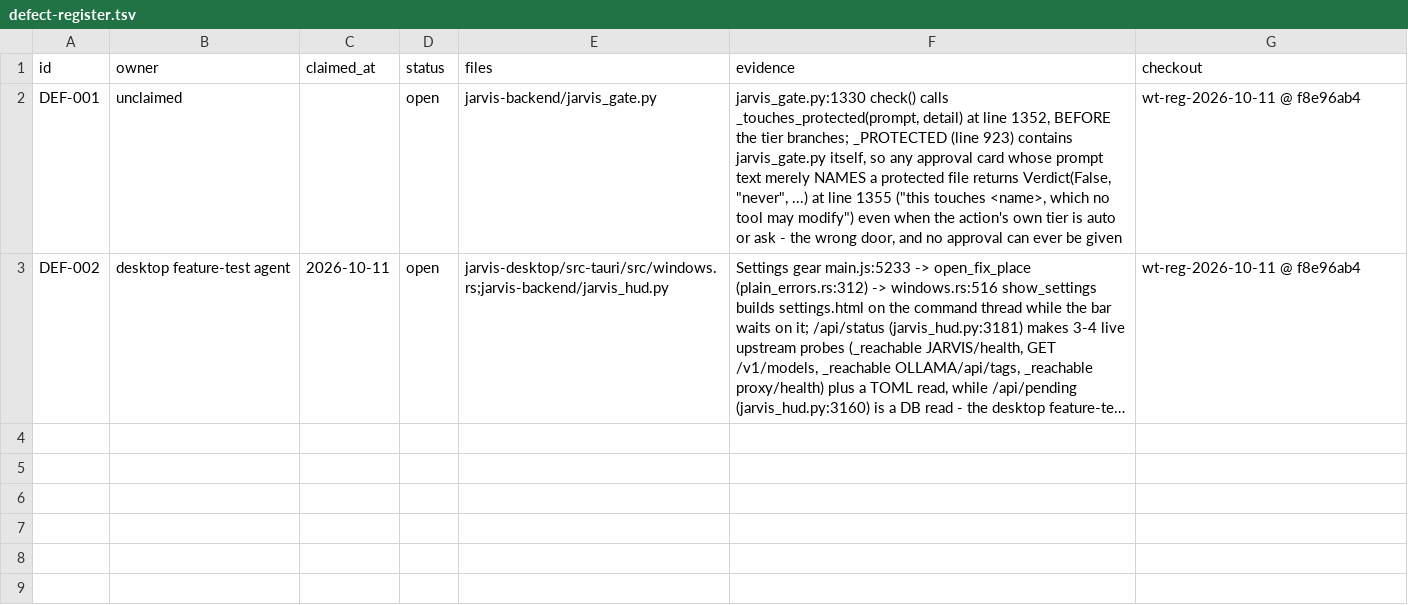
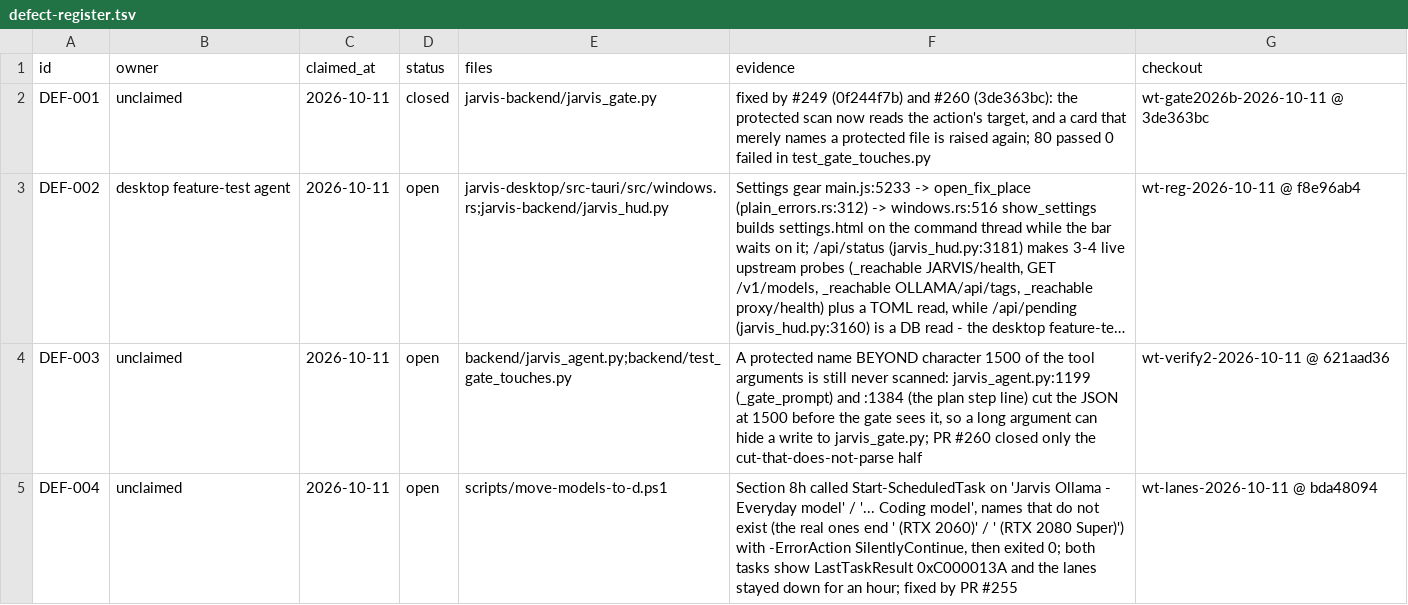
Before and after one commit to darknight11ish/Epic-Jarvis, a TSV file: docs/defect-register.tsv, drawn as a sheet; long unchanged cells end in …; the diff names each change by its address in the sheet, - before the commit and + after, or states it on an @@ line.

Commit message:
register: DEF-001 fixed (#249 + #260), and two residuals written down
DEF-001 is closed: #249 made the gate read an action's target instead of the
words on its card, and #260 closed the hole that opened - a cut tool-call line
was dropped from the protected scan, so a real write to the gate came back as
an approvable card. test_gate_touches.py is 80 passed, 0 failed at 3de363bc.

Two defects are written down rather than left in a conversation:

DEF-003 - a protected name BEYOND character 1500 of the tool arguments is still
never scanned. jarvis_agent.py:1199 (_gate_prompt) and :1384 (the plan-step
line) cut the JSON at 1500 before the gate is handed it, so #260 restored only
the half where the cut did not parse. This is a real remaining gap and the
reason the row exists.

DEF-004 - scripts/move-models-to-d.ps1 section 8h started two scheduled tasks
by names that do not exist, with the failure swallowed, and exited 0. Fixed by
PR #255; recorded so the shape is not lost if that PR is never merged.

The checker passes: `defect register OK: 3 open, 1 closed`.

```diff
--- a/docs/defect-register.tsv
+++ b/docs/defect-register.tsv
-C2 (claimed_at): (empty)
+C2 (claimed_at): 2026-10-11
-D2 (status): open
+D2 (status): closed
-F2 (evidence): jarvis_gate.py:1330 check() calls _touches_protected(prompt, detail) at line 1352, BEFORE the tier branches; _PROTECTED (line 923) contains jarvis_gate.py itself, so any approval card whose prompt text merely NAMES a protected file returns Verdict(False, "never", ...) at line 1355 ("this touches <name>, which no tool may modify") even when the action's own tier is auto or ask - the wrong door, and no approval can ever be given
+F2 (evidence): fixed by #249 (0f244f7b) and #260 (3de363bc): the protected scan now reads the action's target, and a card that merely names a protected file is raised again; 80 passed 0 failed in test_gate_touches.py
-G2 (checkout): wt-reg-2026-10-11 @ f8e96ab4
+G2 (checkout): wt-gate2026b-2026-10-11 @ 3de363bc
+row 4: DEF-003 | unclaimed | 2026-10-11 | open | backend/jarvis_agent.py;backend/test_gate_touches.py | A protected name BEYOND character 1500 of the tool arguments is still never scanned: jarvis_agent.py:1199 (_gate_prompt) and :1384 (the plan step line) cut the JSON at 1500 before the gate sees it, so a long argument can hide a write to jarvis_gate.py; PR #260 closed only the cut-that-does-not-parse half | wt-verify2-2026-10-11 @ 621aad36
+row 5: DEF-004 | unclaimed | 2026-10-11 | open | scripts/move-models-to-d.ps1 | Section 8h called Start-ScheduledTask on 'Jarvis Ollama - Everyday model' / '... Coding model', names that do not exist (the real ones end ' (RTX 2060)' / ' (RTX 2080 Super)') with -ErrorAction SilentlyContinue, then exited 0; both tasks show LastTaskResult 0xC000013A and the lanes stayed down for an hour; fixed by PR #255 | wt-lanes-2026-10-11 @ bda48094
```
Also changed, not shown: 1 other file.
